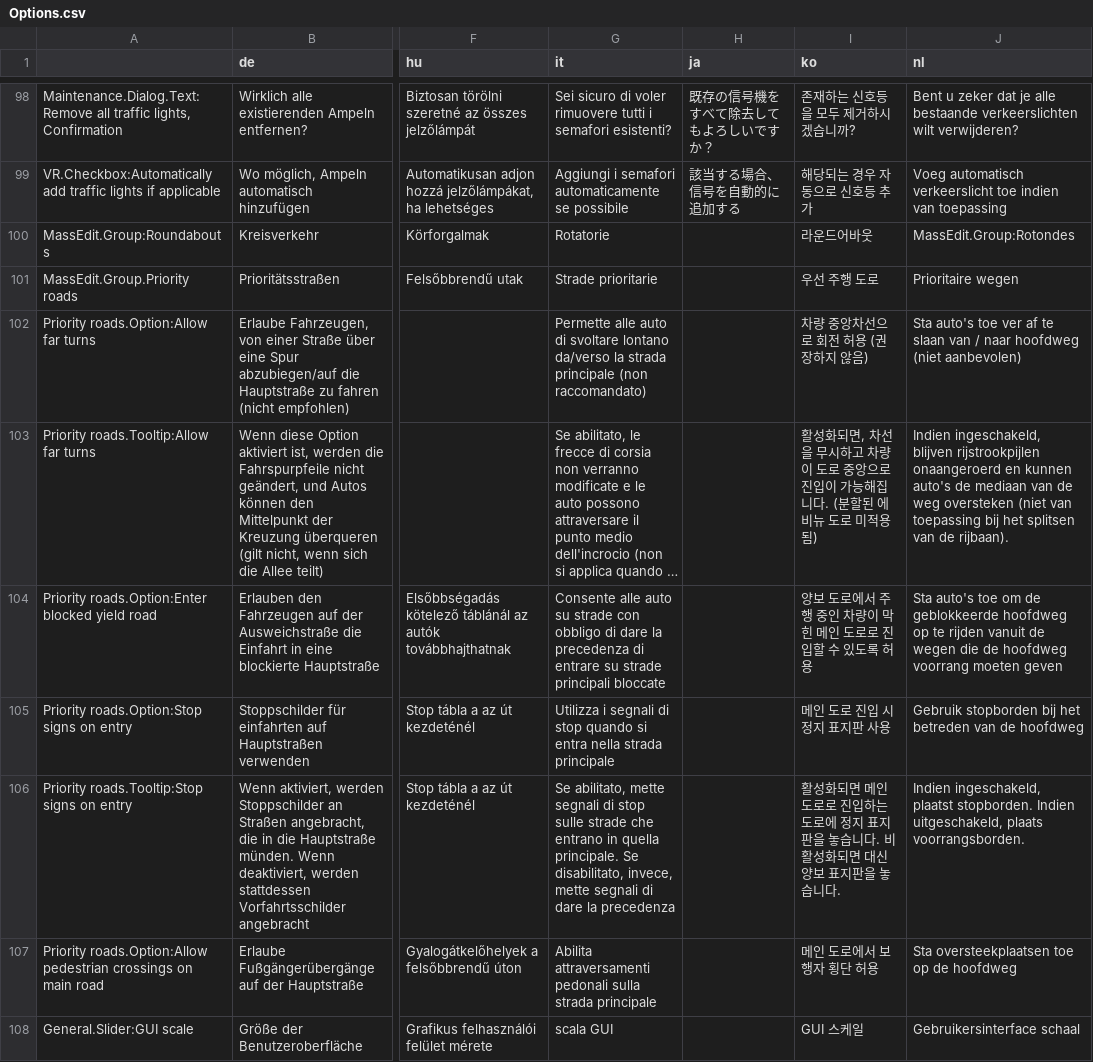
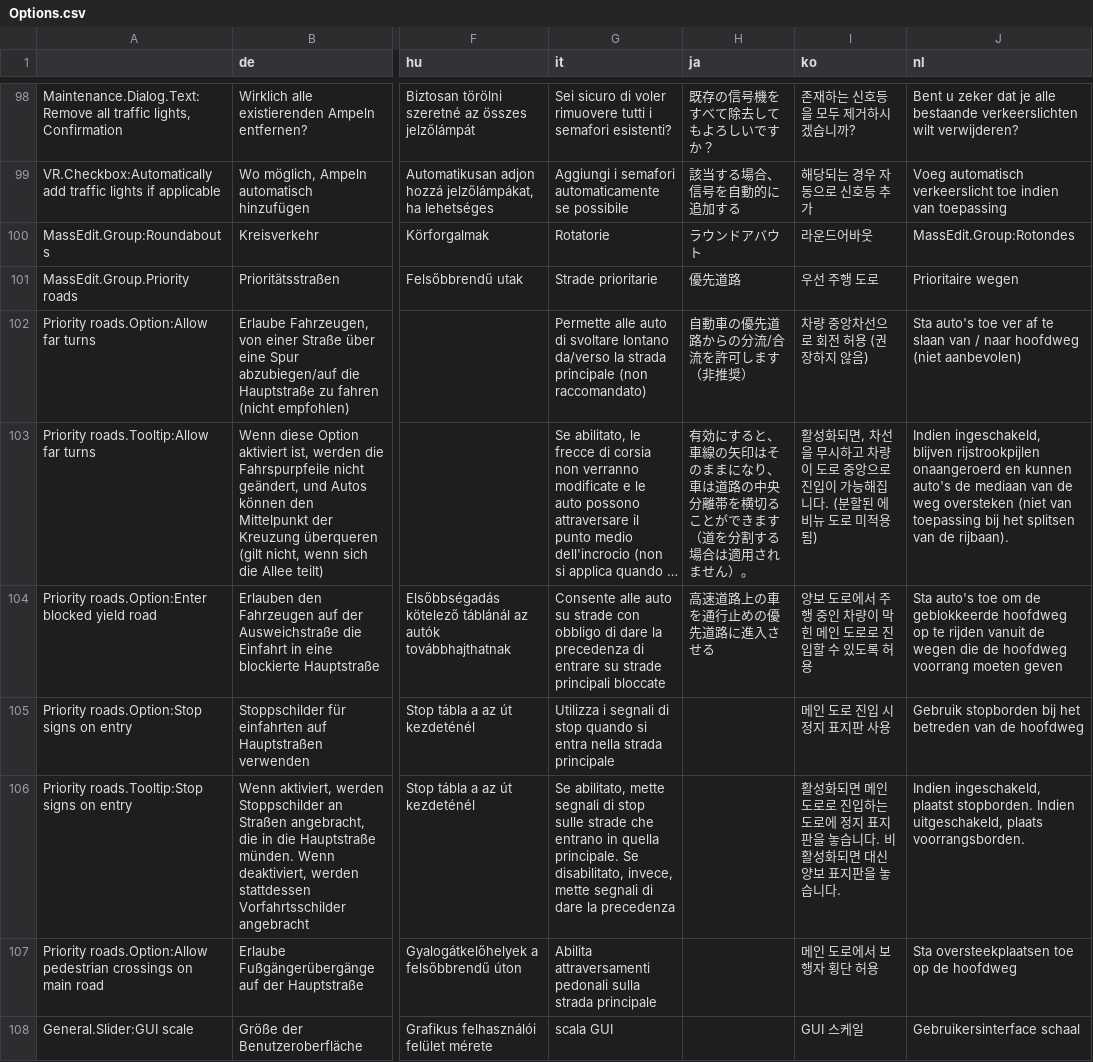
Before and after one commit to CitiesSkylinesMods/TMPE, a CSV file: TLM/TLM/Resources/Translations/Options.csv, drawn as a sheet; only a part is shown, gaps mark what is left out; long unchanged cells end in …; the diff covers the shown part only; the diff names each change by its address in the sheet, - before the commit and + after, or states it on an @@ line.

```diff
--- a/TLM/TLM/Resources/Translations/Options.csv
+++ b/TLM/TLM/Resources/Translations/Options.csv
-H100 (ja): (empty)
+H100 (ja): ラウンドアバウト
-H101 (ja): (empty)
+H101 (ja): 優先道路
-H102 (ja): (empty)
+H102 (ja): 自動車の優先道路からの分流/合流を許可します（非推奨）
-H103 (ja): (empty)
+H103 (ja): 有効にすると、車線の矢印はそのままになり、車は道路の中央分離帯を横切ることができます（道を分割する場合は適用されません）。
-H104 (ja): (empty)
+H104 (ja): 高速道路上の車を通行止めの優先道路に進入させる
```
Also changed, not shown: 1 added row and 18 edited cells elsewhere in this file, TLM/TLM/Resources/Translations/LaneRouting.csv, TLM/TLM/Resources/Translations/Menu.csv, 34 other files.
